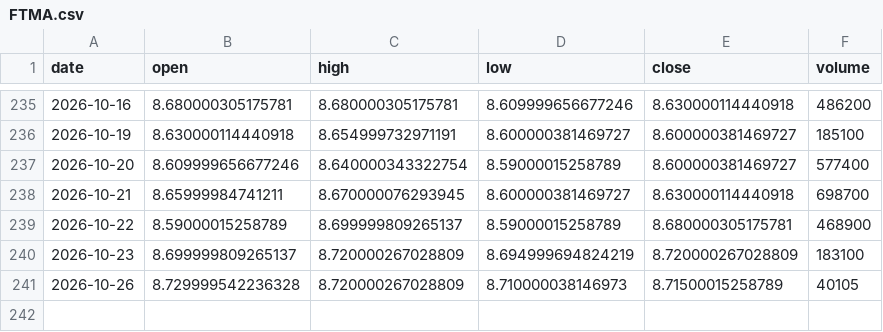
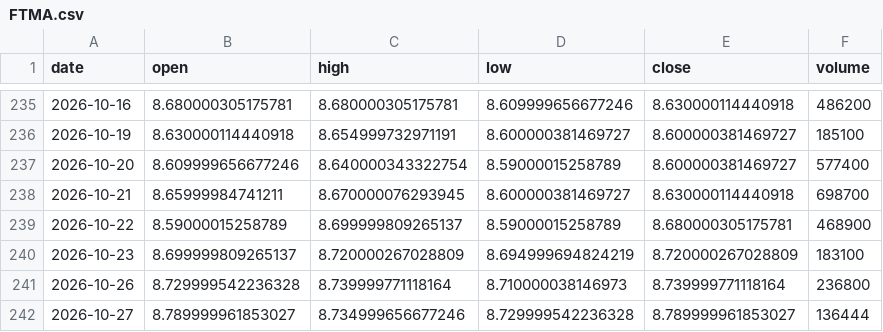
Before and after one commit to aigenmod/munidata, a CSV file: data/FTMA.csv, drawn as a sheet; only a part is shown, gaps mark what is left out.

```diff
--- a/data/FTMA.csv
+++ b/data/FTMA.csv
@@ -240,2 +240,3 @@ date,open,high,low,close,volume
 2026-10-23,8.699999809265137,8.720000267028809,8.694999694824219,8.720000267028809,183100
-2026-10-26,8.729999542236328,8.720000267028809,8.710000038146973,8.71500015258789,40105
+2026-10-26,8.729999542236328,8.739999771118164,8.710000038146973,8.739999771118164,236800
+2026-10-27,8.789999961853027,8.734999656677246,8.729999542236328,8.789999961853027,136444
```
Also changed, not shown: data/VMATX.csv, data/fred_DFF_DFEDTAR_DFEDTARU_DFEDTARL.csv, 1 other file.
